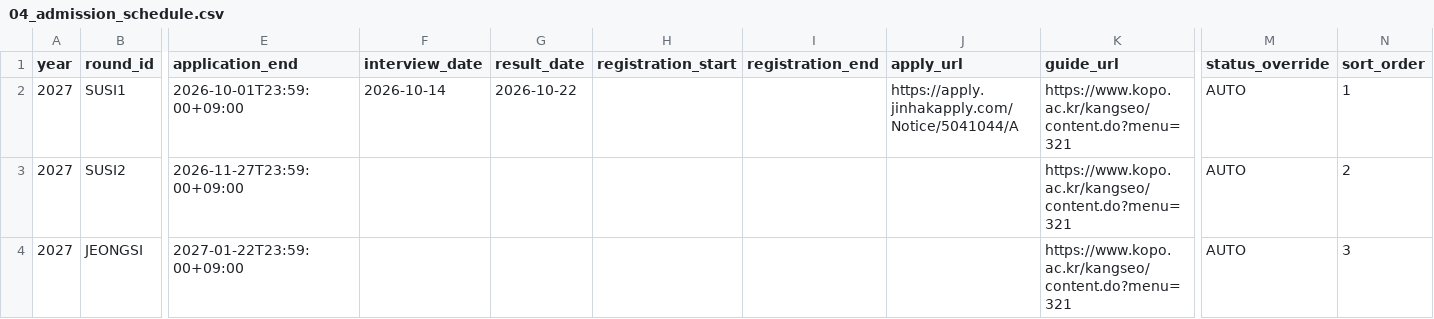
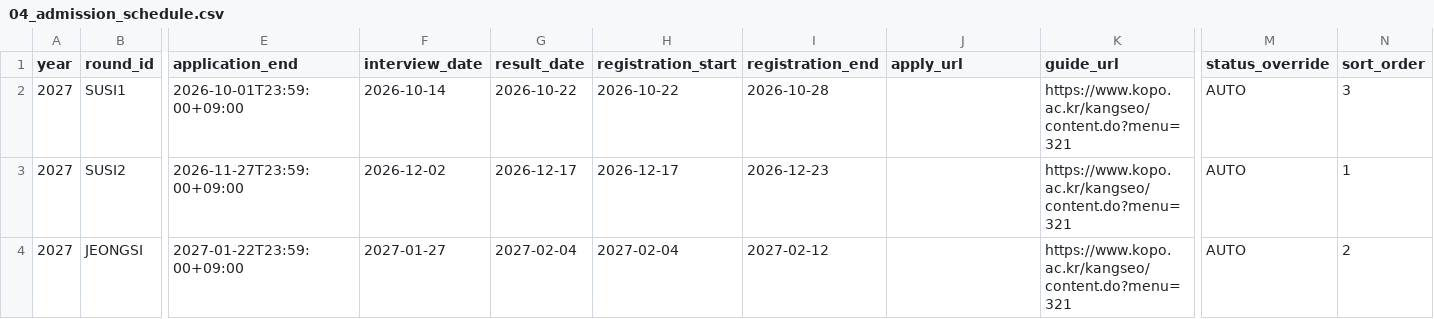
Before and after one commit to Hyeopgeon-Lee/k-bigdata-ipsi, a CSV file: docs/sample-data/04_admission_schedule.csv, drawn as a sheet; only a part is shown, gaps mark what is left out; the diff names each change by its address in the sheet, - before the commit and + after, or states it on an @@ line.

Commit message:
2027 수시2차 입시정보 및 모바일 UX 개편
* data: verify 2027 second-round deadlines, six department quotas and FAQ

* feat: prioritize Susi 2, fix Seoul D-day, quotas, truthful CTA and mobile menu

* content: refocus 2027 Susi2 copy, admission guide and deadlines

* content: refocus 2027 Susi2 copy, admission guide and deadlines

* content: refocus 2027 Susi2 copy, admission guide and deadlines

* style: responsive Susi2 deadline strip, accessible quota cards and schedule layout

* docs: synchronize 2027 Susi2 sample schedules and deployment guidance

* docs: synchronize 2027 Susi2 sample schedules and deployment guidance

* docs: synchronize 2027 Susi2 sample schedules and deployment guidance

* docs: synchronize 2027 Susi2 sample schedules and deployment guidance

* test/docs: add review matrix and 2027 admissions smoke checks

* test/docs: add review matrix and 2027 admissions smoke checks

* test/docs: add review matrix and 2027 admissions smoke checks

* test: allow deterministic time for active round selection

* test: make active-round assertion stable across future dates

```diff
--- a/docs/sample-data/04_admission_schedule.csv
+++ b/docs/sample-data/04_admission_schedule.csv
-H2 (registration_start): (empty)
+H2 (registration_start): 2026-10-22
-I2 (registration_end): (empty)
+I2 (registration_end): 2026-10-28
-J2 (apply_url): https://apply.jinhakapply.com/Notice/5041044/A
+J2 (apply_url): (empty)
-N2 (sort_order): 1
+N2 (sort_order): 3
-F3 (interview_date): (empty)
+F3 (interview_date): 2026-12-02
-G3 (result_date): (empty)
+G3 (result_date): 2026-12-17
-H3 (registration_start): (empty)
+H3 (registration_start): 2026-12-17
-I3 (registration_end): (empty)
+I3 (registration_end): 2026-12-23
-N3 (sort_order): 2
+N3 (sort_order): 1
-F4 (interview_date): (empty)
+F4 (interview_date): 2027-01-27
-G4 (result_date): (empty)
+G4 (result_date): 2027-02-04
-H4 (registration_start): (empty)
+H4 (registration_start): 2027-02-04
-I4 (registration_end): (empty)
+I4 (registration_end): 2027-02-12
-N4 (sort_order): 3
+N4 (sort_order): 2
```
Also changed, not shown: 11 other files.
